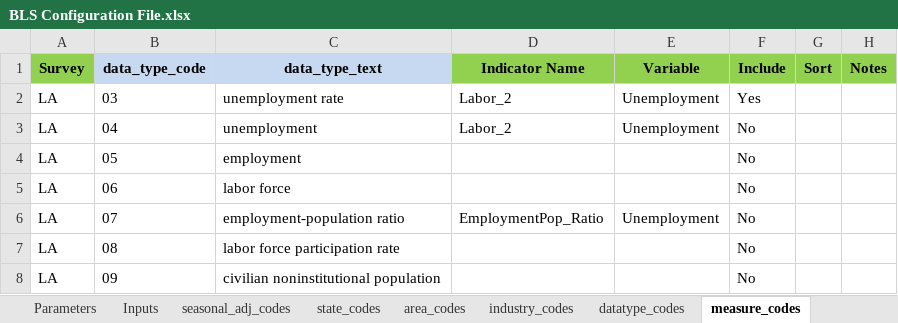
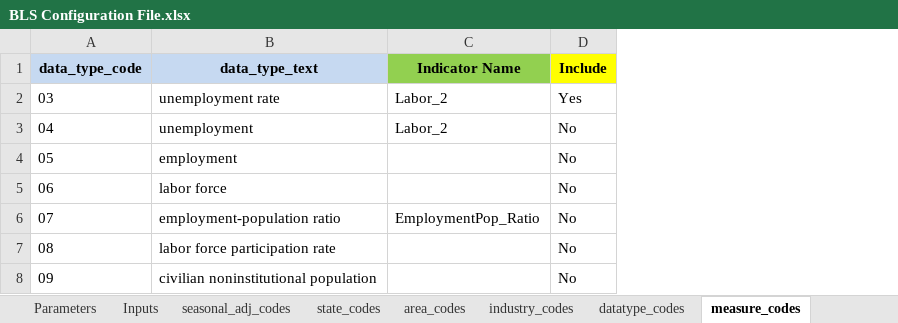
Before and after one commit to SACOG/Regional-Monitoring, an Excel workbook: Indicator_Gen/Python Code/BLS/config/BLS Configuration File.xlsx, sheet measure_codes, drawn as a sheet; values as stored, in another font and other column widths than the file's, no borders; removed rows and columns are numbered as before the commit, all else as after; the diff names each change by its address in the sheet, - before the commit and + after, or states it on an @@ line.

```diff
--- a/Indicator_Gen/Python Code/BLS/config/BLS Configuration File.xlsx (sheet measure_codes)
+++ b/Indicator_Gen/Python Code/BLS/config/BLS Configuration File.xlsx (sheet measure_codes)
-column A (Survey), rows 2-8: all LA
@@ column E (Variable) hidden, rows 2-6: Unemployment | Unemployment |  |  | Unemployment @@
@@ column G (Sort) hidden, empty @@
@@ column H (Notes) hidden, empty @@
-D1 fill: #92D050
+D1 fill: #FFFF00
```
Also changed, not shown: sheet area_codes, sheet industry_codes, sheet datatype_codes, sheet Parameters, sheet seasonal_adj_codes, sheet Inputs, 1 more sheet, hidden cells, 40 other files.
